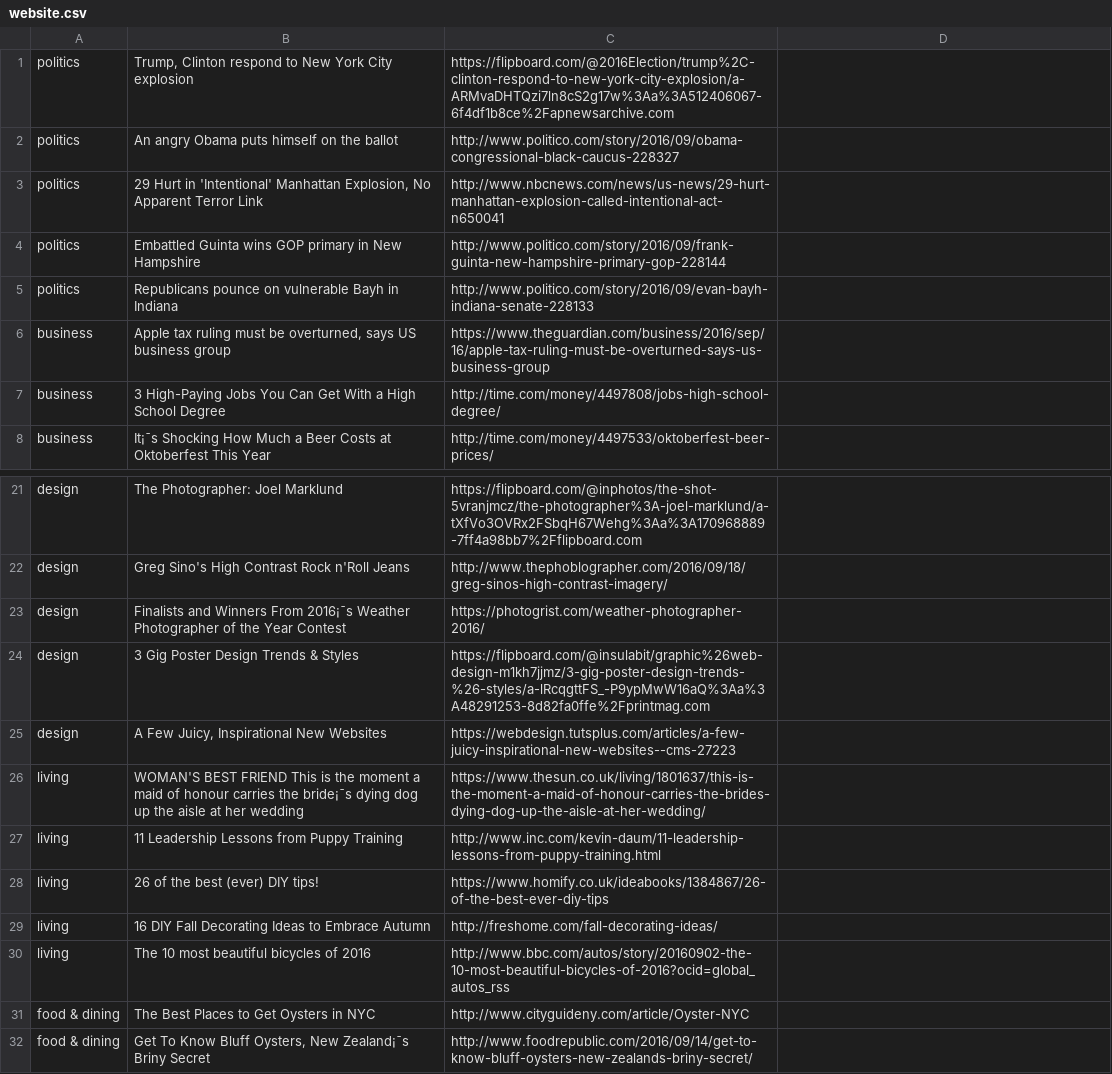
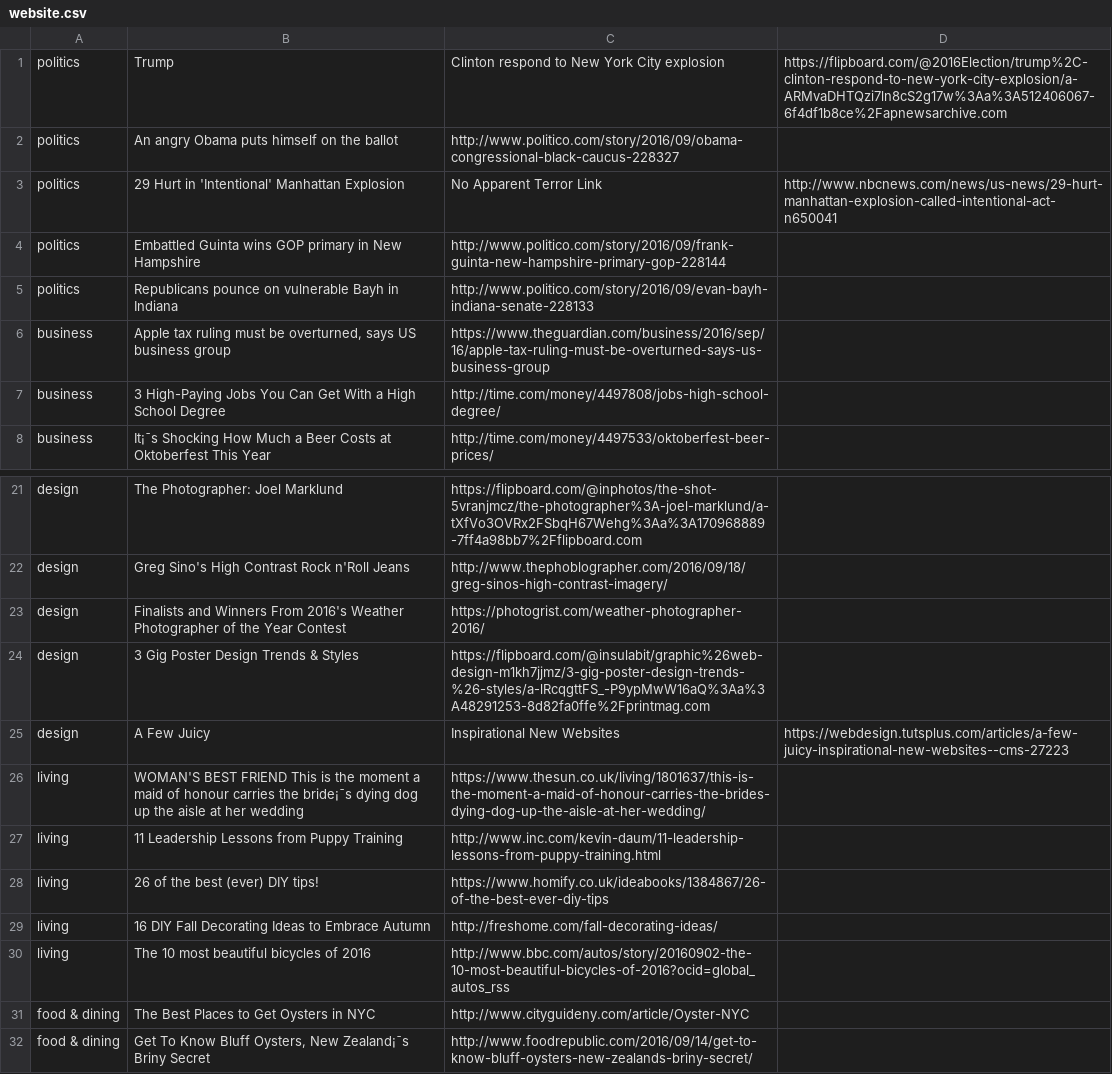
Before and after one commit to chaizheng/Social-Chat, a CSV file: SocialChat/website.csv, drawn as a sheet; only a part is shown, gaps mark what is left out; removed rows and columns are numbered as before the commit, all else as after; the diff names each change by its address in the sheet, - before the commit and + after, or states it on an @@ line.

```diff
--- a/SocialChat/website.csv
+++ b/SocialChat/website.csv
-row 1: politics | Trump, Clinton respond to New York City explosion | https://flipboard.com/@2016Election/trump%2C-clinton-respond-to-new-york-city-explosion/a-ARMvaDHTQzi7ln8cS2g17w%3Aa%3A512406067-6f4df1b8ce%2Fapnewsarchive.com
+row 1: politics | Trump | Clinton respond to New York City explosion | https://flipboard.com/@2016Election/trump%2C-clinton-respond-to-new-york-city-explosion/a-ARMvaDHTQzi7ln8cS2g17w%3Aa%3A512406067-6f4df1b8ce%2Fapnewsarchive.com
-row 3: politics | 29 Hurt in 'Intentional' Manhattan Explosion, No Apparent Terror Link | http://www.nbcnews.com/news/us-news/29-hurt-manhattan-explosion-called-intentional-act-n650041
+row 3: politics | 29 Hurt in 'Intentional' Manhattan Explosion | No Apparent Terror Link | http://www.nbcnews.com/news/us-news/29-hurt-manhattan-explosion-called-intentional-act-n650041
-B23: …Winners From 2016¡¯s Weather Photographer…
+B23: …Winners From 2016's Weather Photographer…
-row 25: design | A Few Juicy, Inspirational New Websites | https://webdesign.tutsplus.com/articles/a-few-juicy-inspirational-new-websites--cms-27223
+row 25: design | A Few Juicy | Inspirational New Websites | https://webdesign.tutsplus.com/articles/a-few-juicy-inspirational-new-websites--cms-27223
```
Also changed, not shown: 6 other files.
